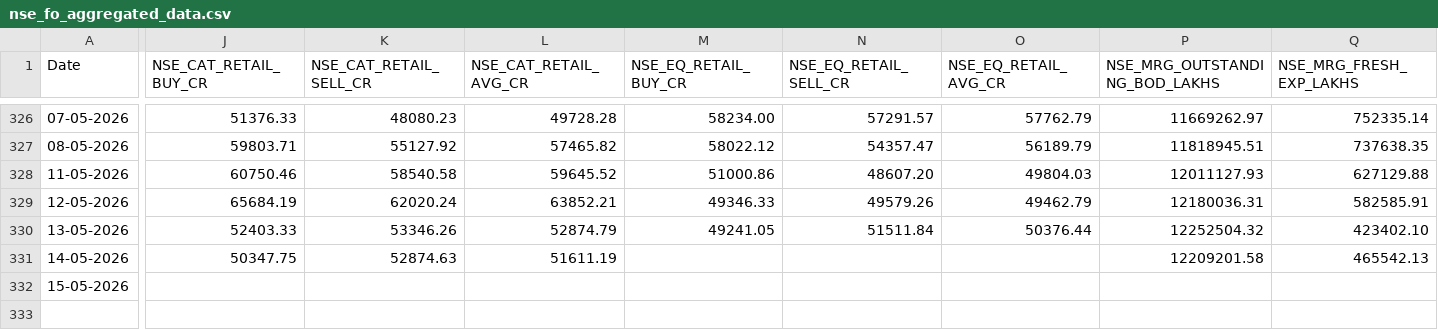
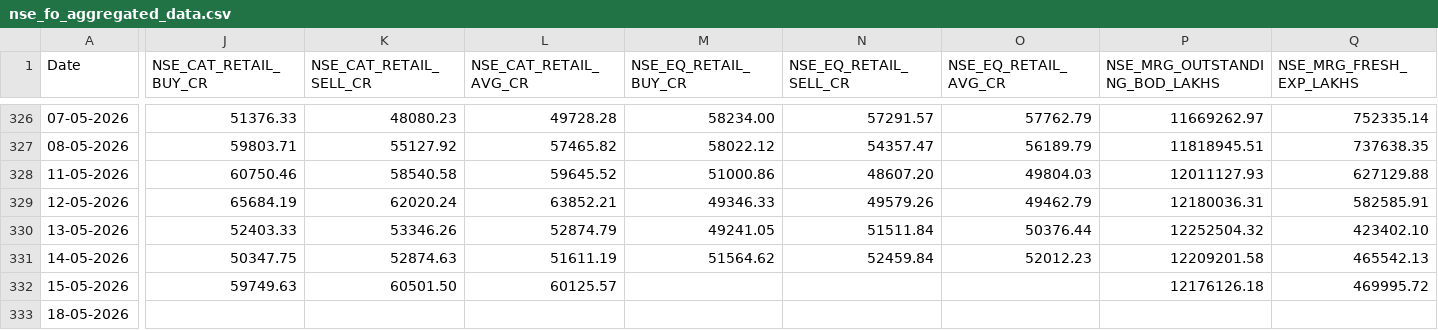
Before and after one commit to Rachitjainca/NSE-Industry-Feb-26, a CSV file: Data 1/nse_fo_aggregated_data.csv, drawn as a sheet; only a part is shown, gaps mark what is left out; rows hold the shown columns only; the diff covers the shown part only; the diff names each change by its address in the sheet, - before the commit and + after, or states it on an @@ line.

```diff
--- a/Data 1/nse_fo_aggregated_data.csv
+++ b/Data 1/nse_fo_aggregated_data.csv
-M331 (NSE_EQ_RETAIL_BUY_CR): (empty)
+M331 (NSE_EQ_RETAIL_BUY_CR): 51564.62
-N331 (NSE_EQ_RETAIL_SELL_CR): (empty)
+N331 (NSE_EQ_RETAIL_SELL_CR): 52459.84
-O331 (NSE_EQ_RETAIL_AVG_CR): (empty)
+O331 (NSE_EQ_RETAIL_AVG_CR): 52012.23
-J332 (NSE_CAT_RETAIL_BUY_CR): (empty)
+J332 (NSE_CAT_RETAIL_BUY_CR): 59749.63
-K332 (NSE_CAT_RETAIL_SELL_CR): (empty)
+K332 (NSE_CAT_RETAIL_SELL_CR): 60501.50
-L332 (NSE_CAT_RETAIL_AVG_CR): (empty)
+L332 (NSE_CAT_RETAIL_AVG_CR): 60125.57
-P332 (NSE_MRG_OUTSTANDING_BOD_LAKHS): (empty)
+P332 (NSE_MRG_OUTSTANDING_BOD_LAKHS): 12176126.18
-Q332 (NSE_MRG_FRESH_EXP_LAKHS): (empty)
+Q332 (NSE_MRG_FRESH_EXP_LAKHS): 469995.72
+row 333: 18-05-2026
```
Also changed, not shown: 7 edited cells elsewhere in this file, 13 other files.
